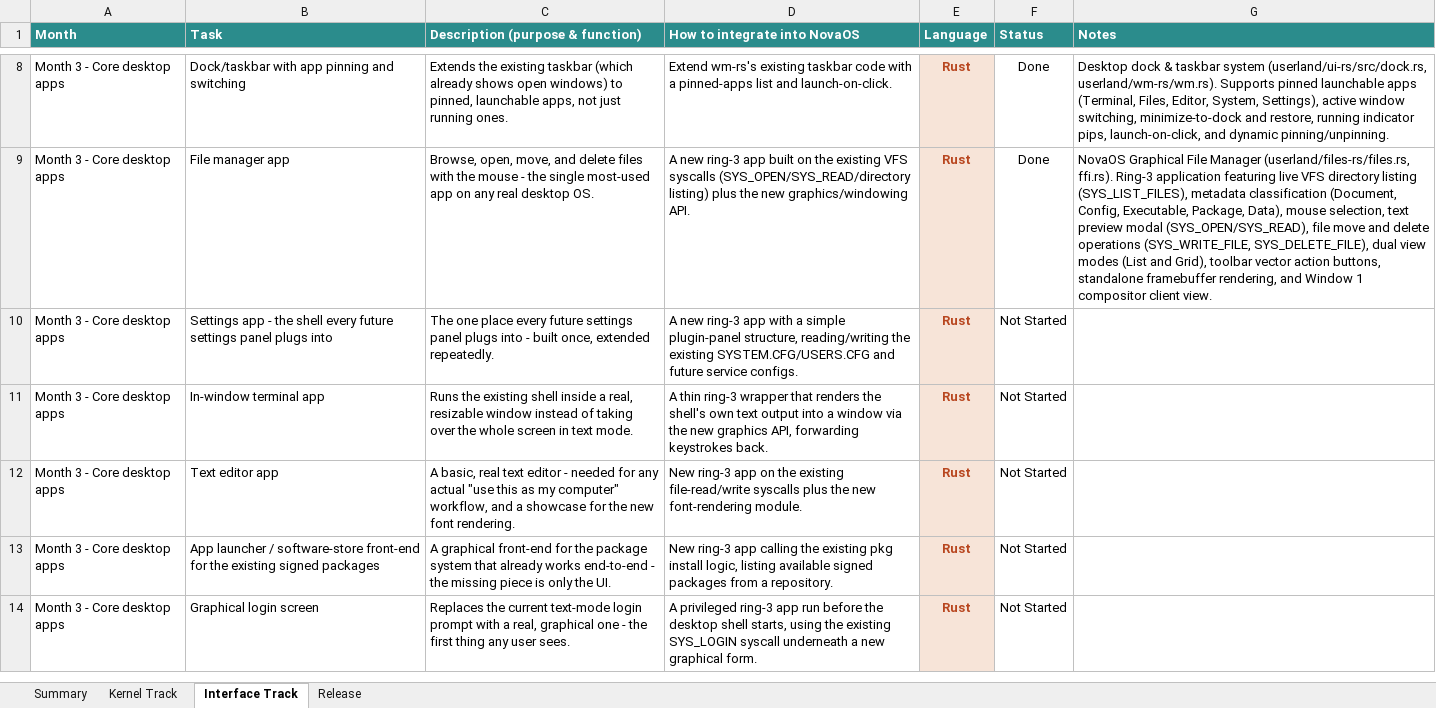
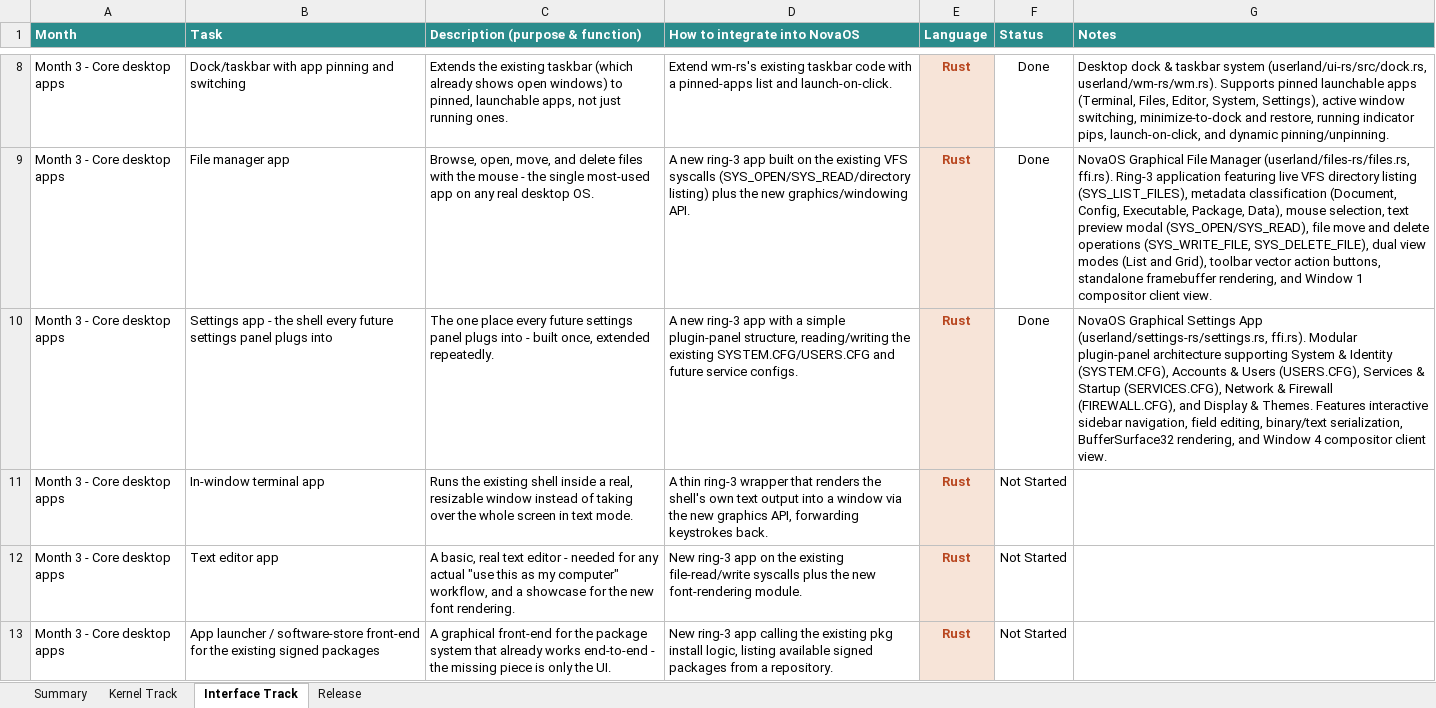
Before and after one commit to firoze-hossain/novaos, an Excel workbook: NovaOS_Build_Plan.xlsx, sheet Interface Track, drawn as a sheet; only a part is shown, gaps mark what is left out; the shorter side is filled out with more unchanged rows; values as stored, in another font and other column widths than the file's, no borders; charts and pictures and conditional formats not drawn; the diff names each change by its address in the sheet, - before the commit and + after, or states it on an @@ line.

Commit message:
interface: settings app shell and modular plugin panels in Rust (Month 3 Core desktop apps)

```diff
--- a/NovaOS_Build_Plan.xlsx (sheet Interface Track)
+++ b/NovaOS_Build_Plan.xlsx (sheet Interface Track)
-F10 (Status): Not Started
+F10 (Status): Done
-G10 (Notes): (empty)
+G10 (Notes): NovaOS Graphical Settings App (userland/settings-rs/settings.rs, ffi.rs). Modular plugin-panel architecture supporting System & Identity (SYSTEM.CFG), Accounts & Users (USERS.CFG), Services & Startup (SERVICES.CFG), Network & Firewall (FIREWALL.CFG), and Display & Themes. Features interactive sidebar navigation, field editing, binary/text serialization, BufferSurface32 rendering, and Window 4 compositor client view.
```
Also changed, not shown: sheet Summary, 11 other files.
